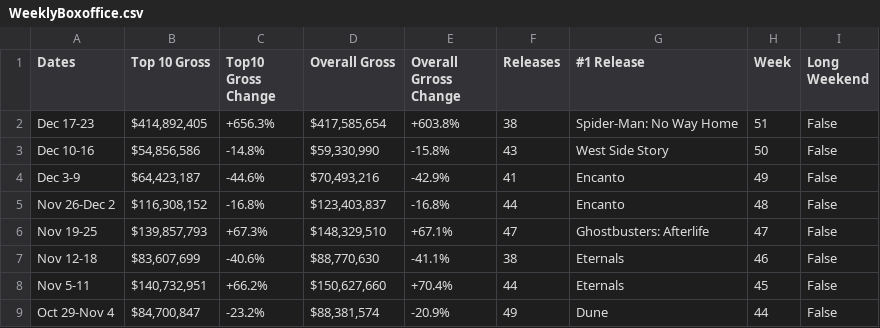
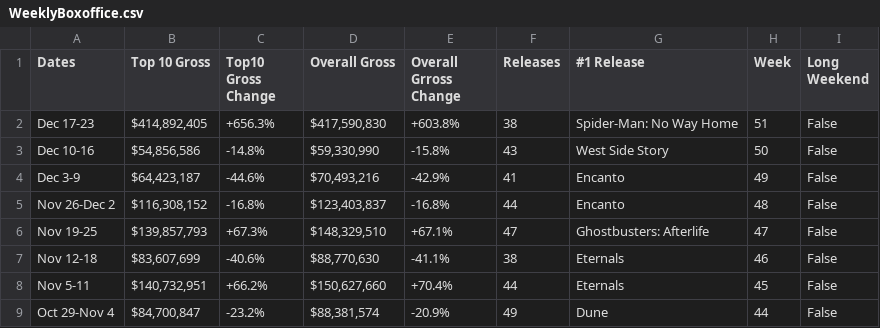
Before and after one commit to Hiromisa/boxoffice-autoscrape, a CSV file: WeeklyBoxoffice.csv, drawn as a sheet; only a part is shown.

```diff
--- a/WeeklyBoxoffice.csv
+++ b/WeeklyBoxoffice.csv
@@ -1,3 +1,3 @@
 Dates,Top 10 Gross,Top10 Gross Change,Overall Gross,Overall Grross Change,Releases,#1 Release,Week,Long Weekend
-Dec 17-23,"$414,892,405",+656.3%,"$417,585,654",+603.8%,38,Spider-Man: No Way Home,51,False
+Dec 17-23,"$414,892,405",+656.3%,"$417,590,830",+603.8%,38,Spider-Man: No Way Home,51,False
 Dec 10-16,"$54,856,586",-14.8%,"$59,330,990",-15.8%,43,West Side Story,50,False
```
